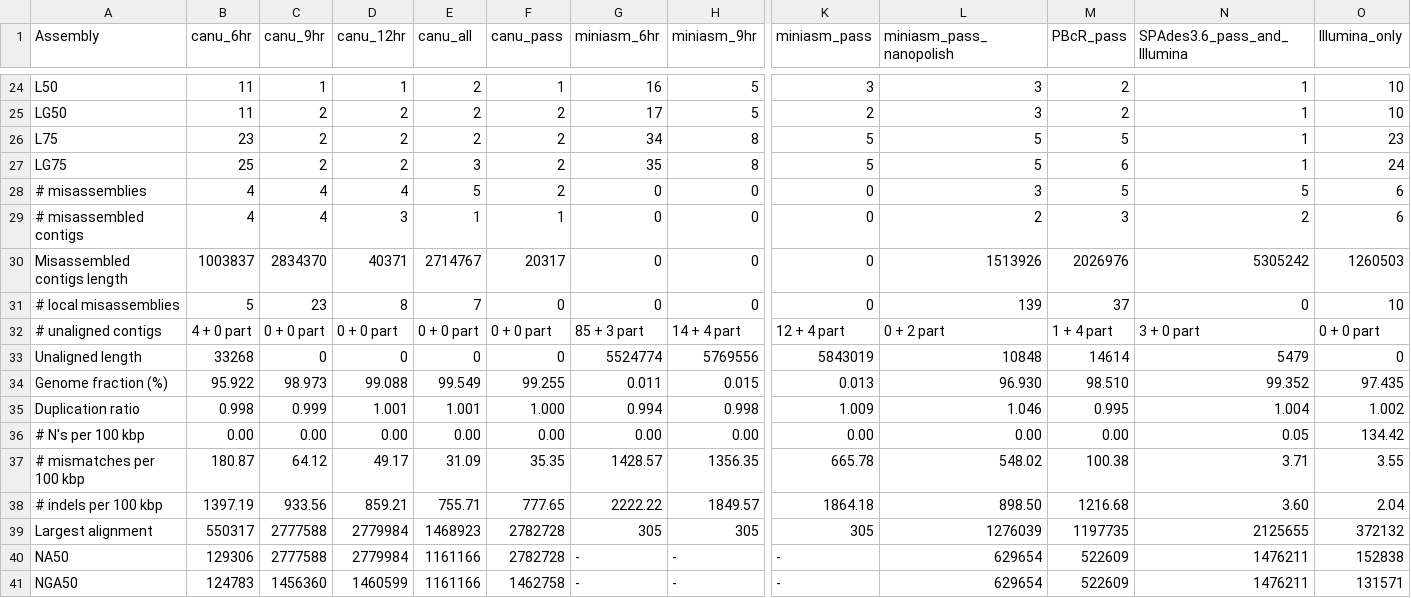
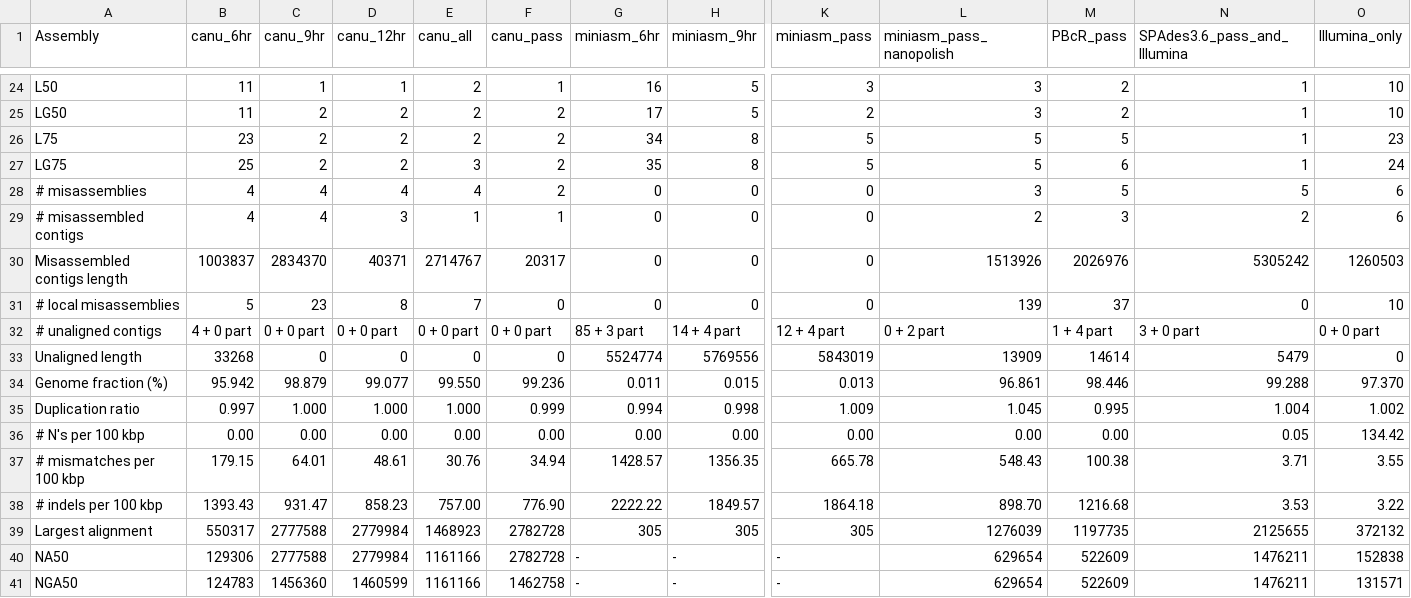
Before and after one commit to kim-judge/minionassembly, a TSV file: Quast/report.tsv, drawn as a sheet; only a part is shown, gaps mark what is left out; the diff covers the shown part only; the diff names each change by its address in the sheet, - before the commit and + after, or states it on an @@ line.

```diff
--- a/Quast/report.tsv
+++ b/Quast/report.tsv
-E28 (canu_all): 5
+E28 (canu_all): 4
-L33 (miniasm_pass_nanopolish): 10848
+L33 (miniasm_pass_nanopolish): 13909
-B34 (canu_6hr): 95.922
+B34 (canu_6hr): 95.942
-C34 (canu_9hr): 98.973
+C34 (canu_9hr): 98.879
-D34 (canu_12hr): 99.088
+D34 (canu_12hr): 99.077
-E34 (canu_all): 99.549
+E34 (canu_all): 99.550
-F34 (canu_pass): 99.255
+F34 (canu_pass): 99.236
-L34 (miniasm_pass_nanopolish): 96.930
+L34 (miniasm_pass_nanopolish): 96.861
-M34 (PBcR_pass): 98.510
+M34 (PBcR_pass): 98.446
-N34 (SPAdes3.6_pass_and_Illumina): 99.352
+N34 (SPAdes3.6_pass_and_Illumina): 99.288
-O34 (Illumina_only): 97.435
+O34 (Illumina_only): 97.370
-B35 (canu_6hr): 0.998
+B35 (canu_6hr): 0.997
-C35 (canu_9hr): 0.999
+C35 (canu_9hr): 1.000
-D35 (canu_12hr): 1.001
+D35 (canu_12hr): 1.000
-E35 (canu_all): 1.001
+E35 (canu_all): 1.000
-F35 (canu_pass): 1.000
+F35 (canu_pass): 0.999
-L35 (miniasm_pass_nanopolish): 1.046
+L35 (miniasm_pass_nanopolish): 1.045
-B37 (canu_6hr): 180.87
+B37 (canu_6hr): 179.15
-C37 (canu_9hr): 64.12
+C37 (canu_9hr): 64.01
-D37 (canu_12hr): 49.17
+D37 (canu_12hr): 48.61
-E37 (canu_all): 31.09
+E37 (canu_all): 30.76
-F37 (canu_pass): 35.35
+F37 (canu_pass): 34.94
-L37 (miniasm_pass_nanopolish): 548.02
+L37 (miniasm_pass_nanopolish): 548.43
-B38 (canu_6hr): 1397.19
+B38 (canu_6hr): 1393.43
-C38 (canu_9hr): 933.56
+C38 (canu_9hr): 931.47
-D38 (canu_12hr): 859.21
+D38 (canu_12hr): 858.23
-E38 (canu_all): 755.71
+E38 (canu_all): 757.00
-F38 (canu_pass): 777.65
+F38 (canu_pass): 776.90
-L38 (miniasm_pass_nanopolish): 898.50
+L38 (miniasm_pass_nanopolish): 898.70
-N38 (SPAdes3.6_pass_and_Illumina): 3.60
+N38 (SPAdes3.6_pass_and_Illumina): 3.53
-O38 (Illumina_only): 2.04
+O38 (Illumina_only): 3.22
```
Also changed, not shown: 28 edited cells elsewhere in this file, Quast/gage_report.tsv, Quast/gage_transposed_report.tsv, 3 other files.
